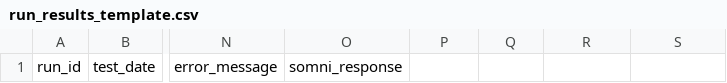
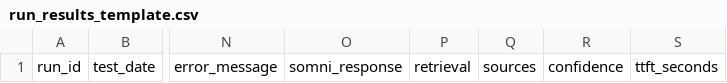
Before and after one commit to nospoon5/somni, a CSV file: docs/run_results_template.csv, drawn as a sheet; only a part is shown, gaps mark what is left out; the diff names each change by its address in the sheet, - before the commit and + after, or states it on an @@ line.

```diff
--- a/docs/run_results_template.csv
+++ b/docs/run_results_template.csv
-P1: (empty)
+P1: retrieval
-Q1: (empty)
+Q1: sources
-R1: (empty)
+R1: confidence
-S1: (empty)
+S1: ttft_seconds
```
Also changed, not shown: 6 other files.
